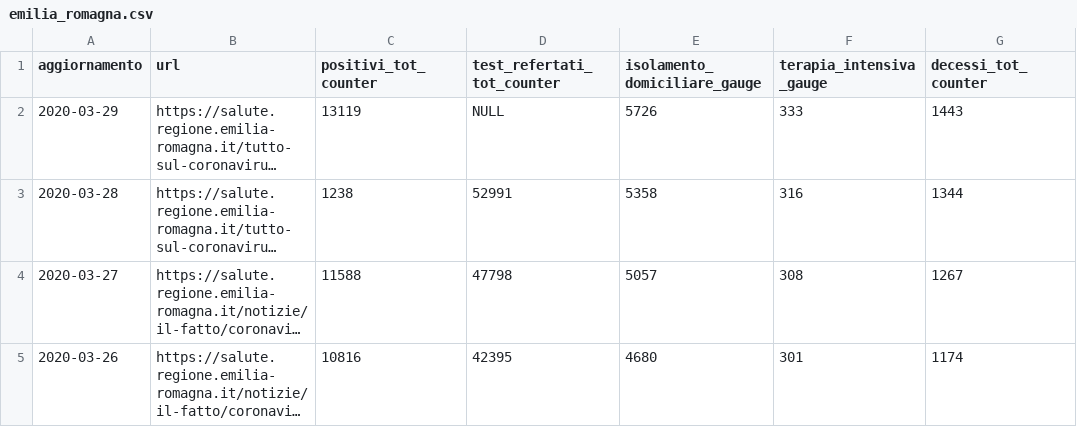
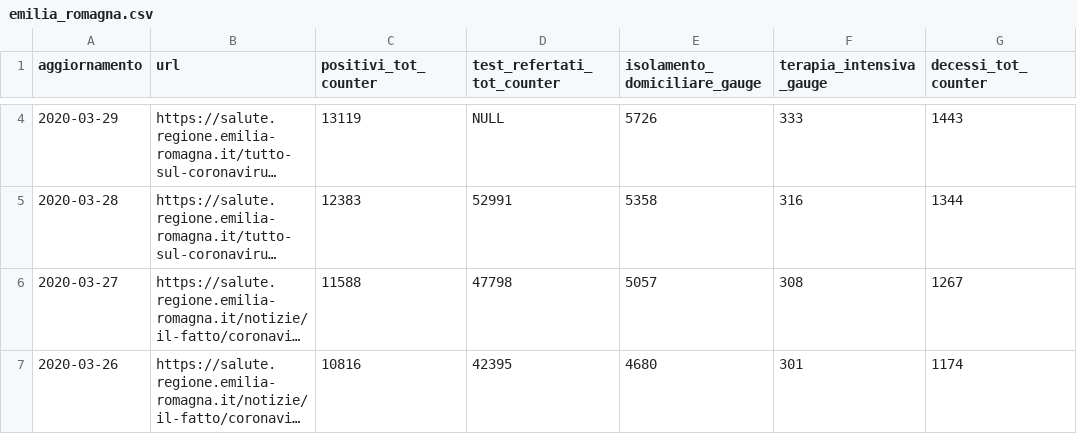
Before and after one commit to lucab/covid19-ita-regional, a CSV file: csv/emilia_romagna.csv, drawn as a sheet; only a part is shown, gaps mark what is left out; long unchanged cells end in …; addresses are those after the commit; the diff covers the shown part only; the diff names each change by its address in the sheet, - before the commit and + after, or states it on an @@ line.

```diff
--- a/csv/emilia_romagna.csv
+++ b/csv/emilia_romagna.csv
-C5 (positivi_tot_counter): 1238
+C5 (positivi_tot_counter): 12383
```
Also changed, not shown: 2 added rows elsewhere in this file.
